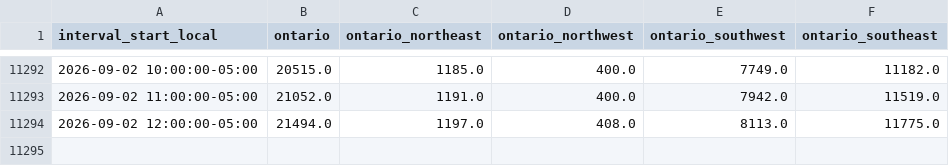
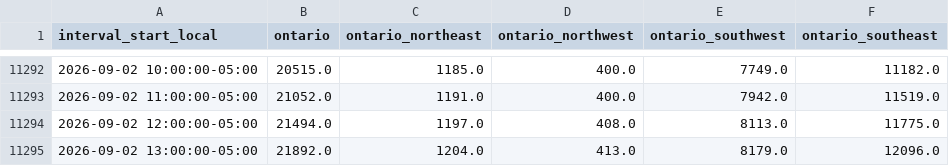
Before and after one commit to lulopdz/lrg-dashboard, a CSV file: data/ieso_load_forecast.csv, drawn as a sheet; only a part is shown, gaps mark what is left out.

```diff
--- a/data/ieso_load_forecast.csv
+++ b/data/ieso_load_forecast.csv
@@ -11294 +11294,2 @@ interval_start_local,ontario,ontario_northeast,ontario_northwest,ontario_southwe
 2026-09-02 12:00:00-05:00,21494.0,1197.0,408.0,8113.0,11775.0
+2026-09-02 13:00:00-05:00,21892.0,1204.0,413.0,8179.0,12096.0
```
Also changed, not shown: data/historical_pnl.csv, data/ieso_wind_forecast.csv, 2 other files.
